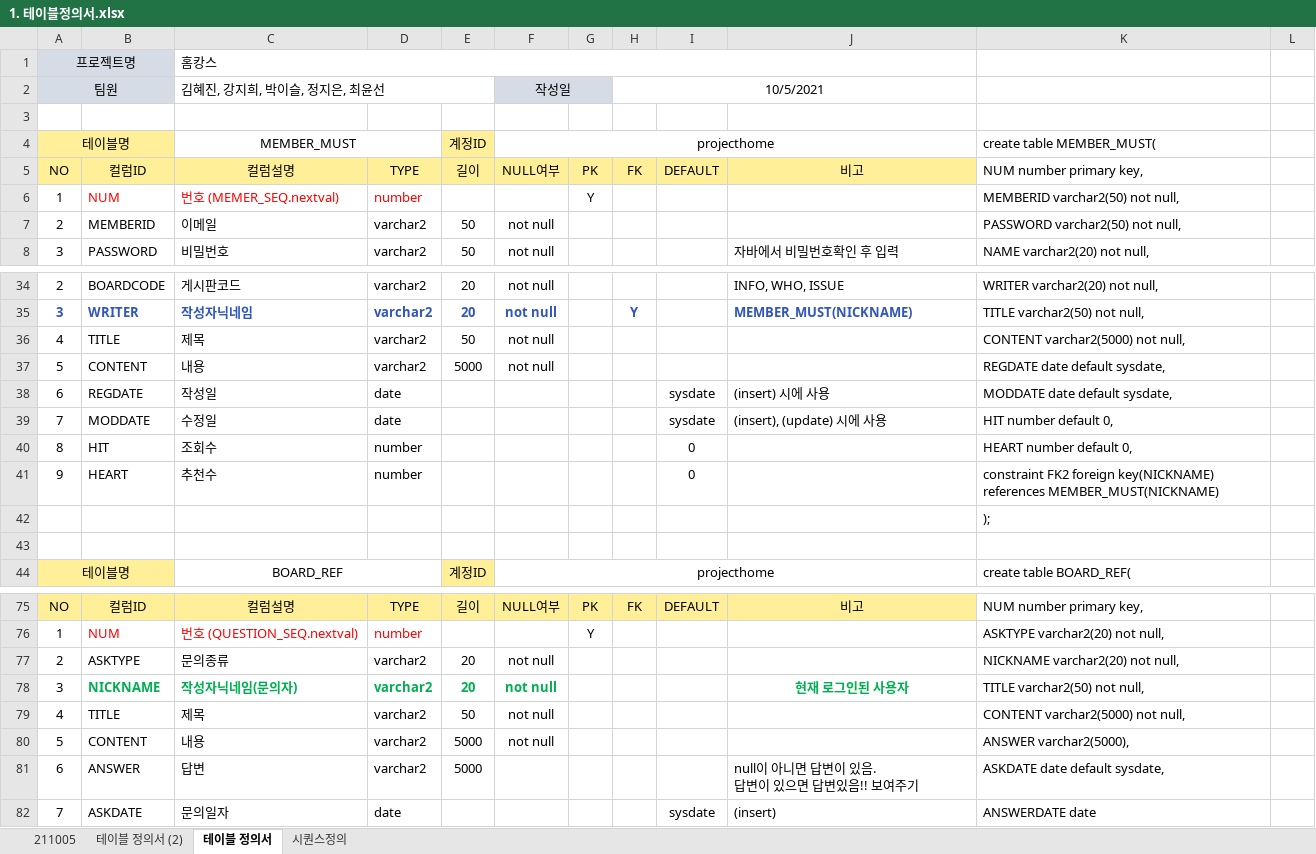
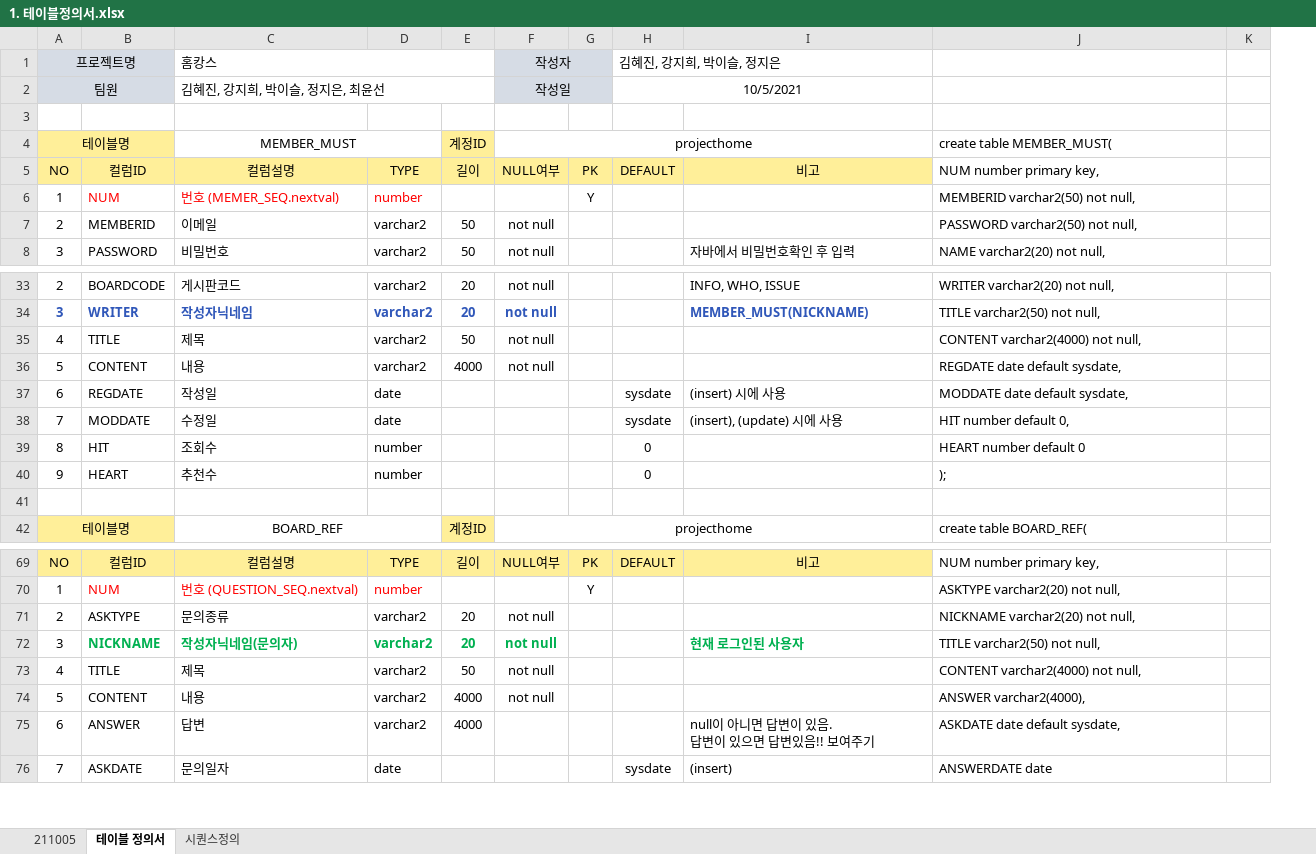
Before and after one commit to hjkim27/TEAM_Project, an Excel workbook: 설계/테이블설계/1. 테이블정의서.xlsx, sheet 테이블 정의서, drawn as a sheet; only a part is shown, gaps mark what is left out; values as stored, in another font and other column widths than the file's, no borders; removed rows and columns are numbered as before the commit, all else as after; the diff covers the shown part only; the diff names each change by its address in the sheet, - before the commit and + after, or states it on an @@ line.

Commit message:
파일 수정
member_choice테이블 트겅 컬럼명 수정과 그로 인한 쿼리문 수정

```diff
--- a/설계/테이블설계/1. 테이블정의서.xlsx (sheet 테이블 정의서)
+++ b/설계/테이블설계/1. 테이블정의서.xlsx (sheet 테이블 정의서)
-sheet tab: 테이블 정의서 (2)
-column H, rows 2-5: 10/5/2021 |  |  | FK; row 35: Y; row 75: FK
-C1:J1 merged
+C1:E1 merged
-F1: (empty)
+F1: 작성자
-F1:G1 fill: none
+F1:G1 fill: #D6DCE5
+F1:G1 merged
-H1: (empty)
+H1: 김혜진, 강지희, 박이슬, 정지은
+H1:I1 merged
-H2: (empty)
+H2: 10/5/2021
+H2:I2 merged
-J35: CONTENT varchar2(5000) not null,
+J35: CONTENT varchar2(4000) not null,
-E36: 5000
+E36: 4000
-J39: HEART number default 0,
+J39: HEART number default 0
-J40: constraint FK2 foreign key(NICKNAME) references MEMBER_MUST(NICKNAME)
+J40: );
-row 42:  |  |  |  |  |  |  |  |  |  | );
-I72 alignment: center
+I72 alignment: left
-J73: CONTENT varchar2(5000) not null,
+J73: CONTENT varchar2(4000) not null,
-E74:E75: 5000
+E74:E75: 4000
-J74: ANSWER varchar2(5000),
+J74: ANSWER varchar2(4000),
```
Also changed, not shown: 8 removed rows, 18 edited cells and cell formats elsewhere in this sheet, formulas that keep their value, hidden cells, 1 other file.
